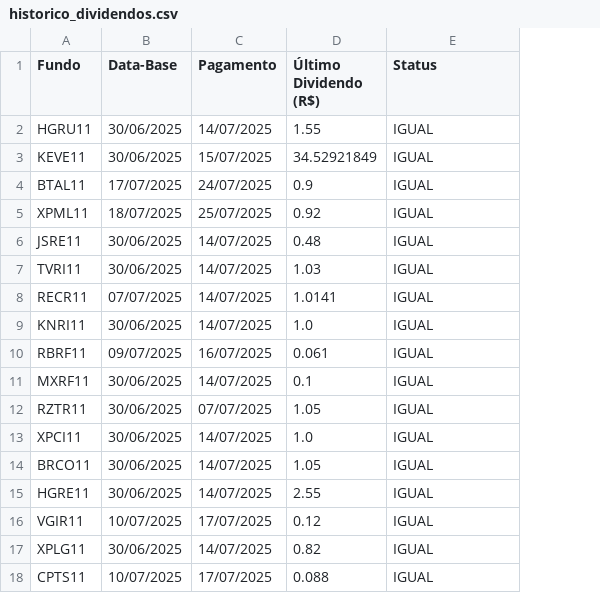
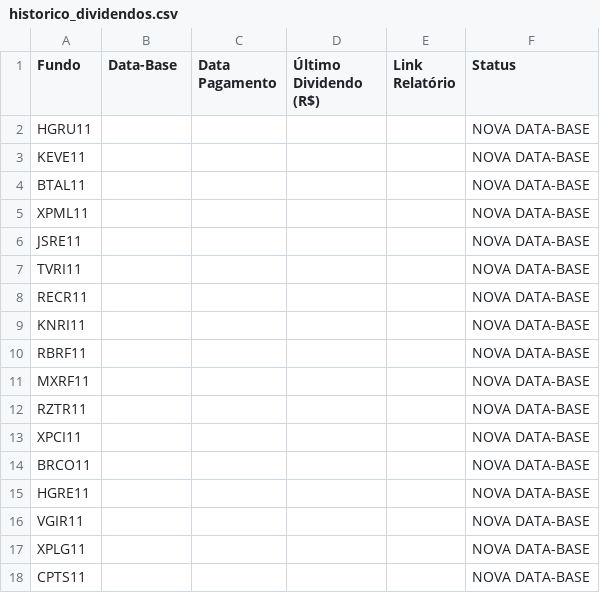
Before and after one commit to P-Kramer/acompanhamento-fiis, a CSV file: Ferramenta/FIIs/historico_dividendos.csv, drawn as a sheet; only a part is shown; removed rows and columns are numbered as before the commit, all else as after; the diff covers the shown part only; the diff names each change by its address in the sheet, - before the commit and + after, or states it on an @@ line.

```diff
--- a/Ferramenta/FIIs/historico_dividendos.csv
+++ b/Ferramenta/FIIs/historico_dividendos.csv
-column C (Pagamento), rows 2-18: 14/07/2025 | 15/07/2025 | 24/07/2025 | 25/07/2025 | 14/07/2025 | 14/07/2025 | 14/07/2025 | 14/07/2025 | 16/07/2025 | 14/07/2025 | 07/07/2025 | 14/07/2025 | 14/07/2025 | 14/07/2025 | 17/07/2025 | 14/07/2025 | 17/07/2025
+column C (Data Pagamento), empty
+column E (Link Relatório), empty
-B2:B3 (Data-Base): 30/06/2025
+B2:B3 (Data-Base): (empty)
-D2 (Último Dividendo (R$)): 1.55
+D2 (Último Dividendo (R$)): (empty)
-F2:F18 (Status): IGUAL
+F2:F18 (Status): NOVA DATA-BASE
-D3 (Último Dividendo (R$)): 34.52921849
+D3 (Último Dividendo (R$)): (empty)
-B4 (Data-Base): 17/07/2025
+B4 (Data-Base): (empty)
-D4 (Último Dividendo (R$)): 0.9
+D4 (Último Dividendo (R$)): (empty)
-B5 (Data-Base): 18/07/2025
+B5 (Data-Base): (empty)
-D5 (Último Dividendo (R$)): 0.92
+D5 (Último Dividendo (R$)): (empty)
-B6:B7 (Data-Base): 30/06/2025
+B6:B7 (Data-Base): (empty)
-D6 (Último Dividendo (R$)): 0.48
+D6 (Último Dividendo (R$)): (empty)
-D7 (Último Dividendo (R$)): 1.03
+D7 (Último Dividendo (R$)): (empty)
-B8 (Data-Base): 07/07/2025
+B8 (Data-Base): (empty)
-D8 (Último Dividendo (R$)): 1.0141
+D8 (Último Dividendo (R$)): (empty)
-B9 (Data-Base): 30/06/2025
+B9 (Data-Base): (empty)
-D9 (Último Dividendo (R$)): 1.0
+D9 (Último Dividendo (R$)): (empty)
-B10 (Data-Base): 09/07/2025
+B10 (Data-Base): (empty)
-D10 (Último Dividendo (R$)): 0.061
+D10 (Último Dividendo (R$)): (empty)
-B11:B15 (Data-Base): 30/06/2025
+B11:B15 (Data-Base): (empty)
-D11 (Último Dividendo (R$)): 0.1
+D11 (Último Dividendo (R$)): (empty)
-D12 (Último Dividendo (R$)): 1.05
+D12 (Último Dividendo (R$)): (empty)
-D13 (Último Dividendo (R$)): 1.0
+D13 (Último Dividendo (R$)): (empty)
-D14 (Último Dividendo (R$)): 1.05
+D14 (Último Dividendo (R$)): (empty)
-D15 (Último Dividendo (R$)): 2.55
+D15 (Último Dividendo (R$)): (empty)
-B16 (Data-Base): 10/07/2025
+B16 (Data-Base): (empty)
-D16 (Último Dividendo (R$)): 0.12
+D16 (Último Dividendo (R$)): (empty)
-B17 (Data-Base): 30/06/2025
+B17 (Data-Base): (empty)
-D17 (Último Dividendo (R$)): 0.82
+D17 (Último Dividendo (R$)): (empty)
-B18 (Data-Base): 10/07/2025
+B18 (Data-Base): (empty)
-D18 (Último Dividendo (R$)): 0.088
+D18 (Último Dividendo (R$)): (empty)
```
Also changed, not shown: 1 removed row and 90 edited cells elsewhere in this file, historico_dividendos.csv, 4 other files.
